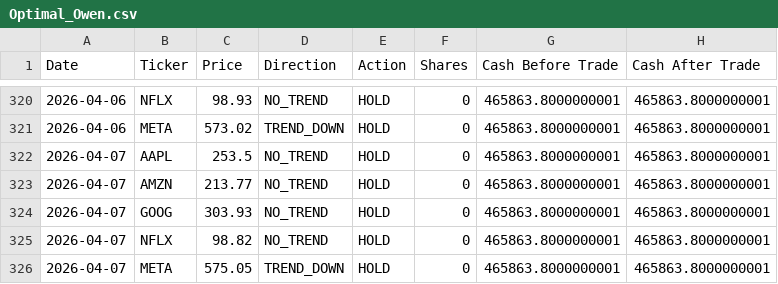
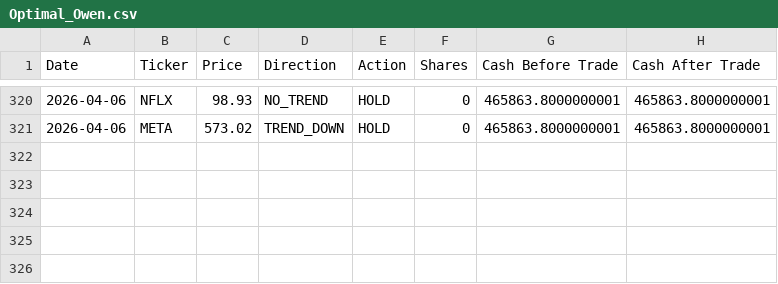
Before and after one commit to dr-cagri-tanriover/FAANG-Robotrader, a CSV file: data/Optimal_Owen.csv, drawn as a sheet; only a part is shown, gaps mark what is left out.

```diff
--- a/data/Optimal_Owen.csv
+++ b/data/Optimal_Owen.csv
@@ -321,6 +321 @@ Date,Ticker,Price,Direction,Action,Shares,Cash Before Trade,Cash After Trade
 2026-04-06,META,573.02,TREND_DOWN,HOLD,0,465863.8000000001,465863.8000000001
-2026-04-07,AAPL,253.5,NO_TREND,HOLD,0,465863.8000000001,465863.8000000001
-2026-04-07,AMZN,213.77,NO_TREND,HOLD,0,465863.8000000001,465863.8000000001
-2026-04-07,GOOG,303.93,NO_TREND,HOLD,0,465863.8000000001,465863.8000000001
-2026-04-07,NFLX,98.82,NO_TREND,HOLD,0,465863.8000000001,465863.8000000001
-2026-04-07,META,575.05,TREND_DOWN,HOLD,0,465863.8000000001,465863.8000000001
```
Also changed, not shown: data/Brave_Beth.csv, data/Random_Randy.csv, 1 other file.
